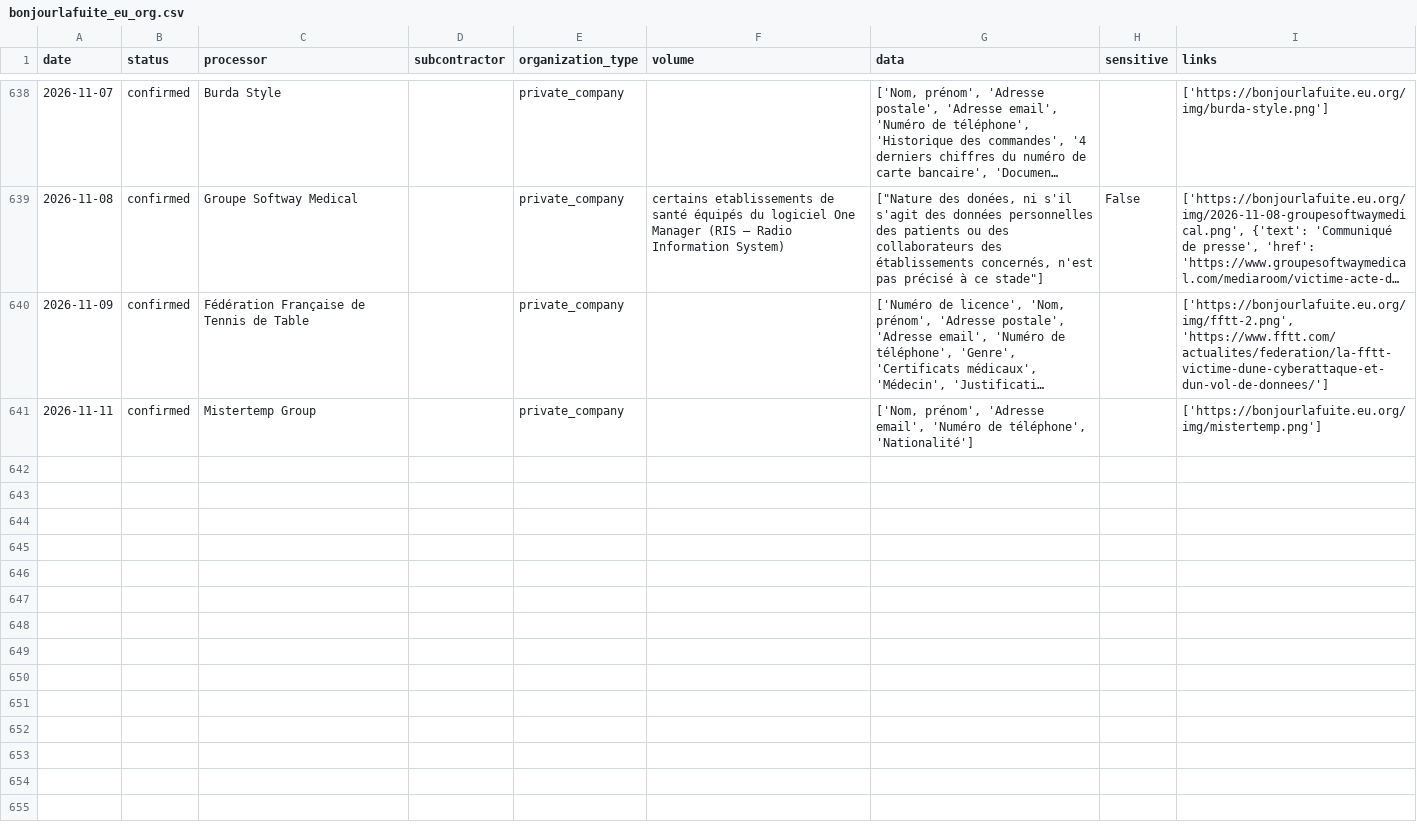
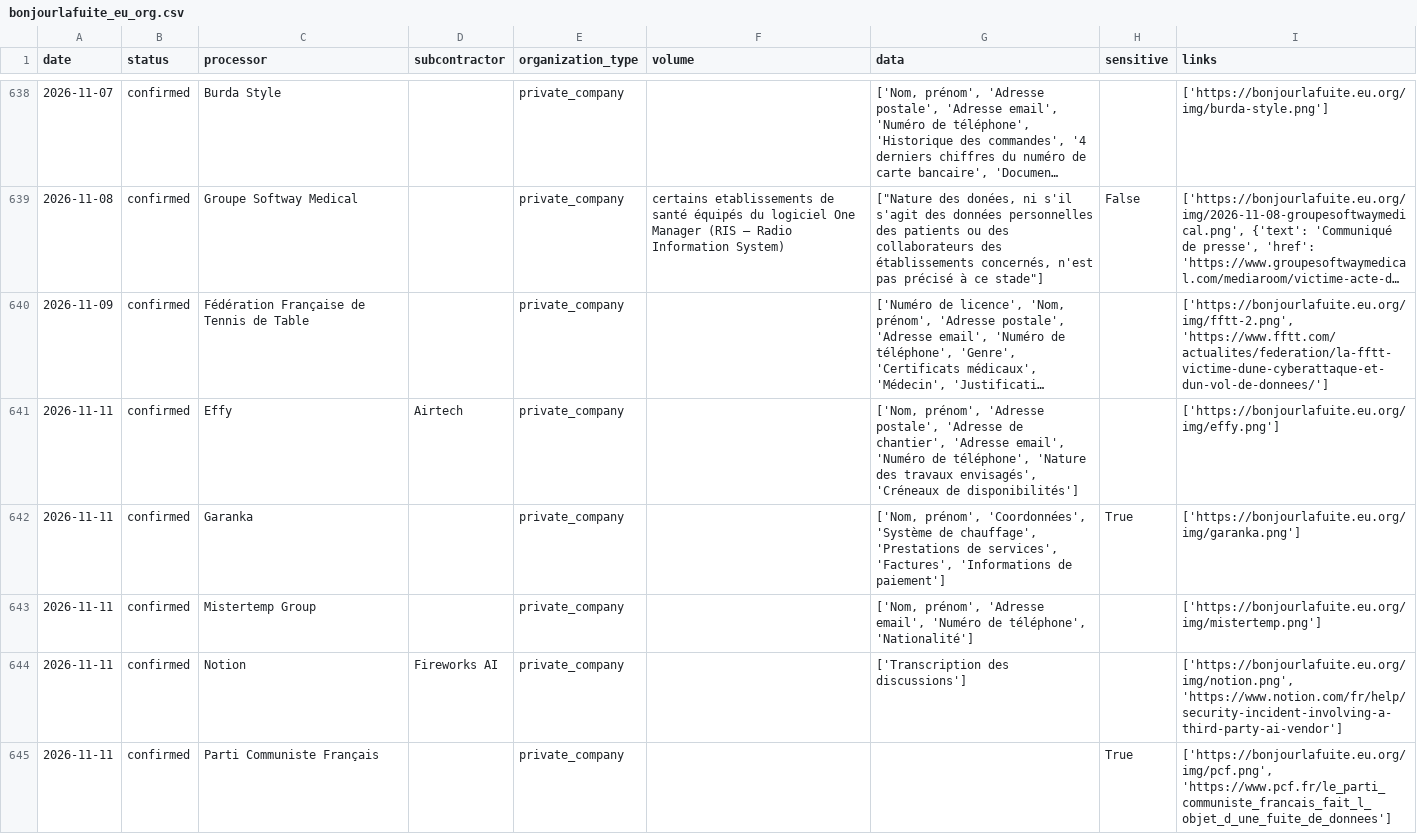
Before and after one commit to mycodedoesnotcompile2/bonjourlafuite-csv, a CSV file: bonjourlafuite_eu_org.csv, drawn as a sheet; only a part is shown, gaps mark what is left out; long unchanged cells end in …; the diff names each change by its address in the sheet, - before the commit and + after, or states it on an @@ line.

```diff
--- a/bonjourlafuite_eu_org.csv
+++ b/bonjourlafuite_eu_org.csv
+row 641: 2026-11-11 | confirmed | Effy | Airtech | private_company |  | ['Nom, prénom', 'Adresse postale', 'Adresse de chantier', 'Adresse email', 'Numéro de téléphone', 'Nature des travaux envisagés', 'Créneaux de disponibilités'] |  | ['https://bonjourlafuite.eu.org/img/effy.png']
+row 642: 2026-11-11 | confirmed | Garanka |  | private_company |  | ['Nom, prénom', 'Coordonnées', 'Système de chauffage', 'Prestations de services', 'Factures', 'Informations de paiement'] | True | ['https://bonjourlafuite.eu.org/img/garanka.png']
+row 644: 2026-11-11 | confirmed | Notion | Fireworks AI | private_company |  | ['Transcription des discussions'] |  | ['https://bonjourlafuite.eu.org/img/notion.png', 'https://www.notion.com/fr/help/security-incident-involving-a-third-party-ai-vendor']
+row 645: 2026-11-11 | confirmed | Parti Communiste Français |  | private_company |  |  | True | ['https://bonjourlafuite.eu.org/img/pcf.png', 'https://www.pcf.fr/le_parti_communiste_francais_fait_l_objet_d_une_fuite_de_donnees']
```
